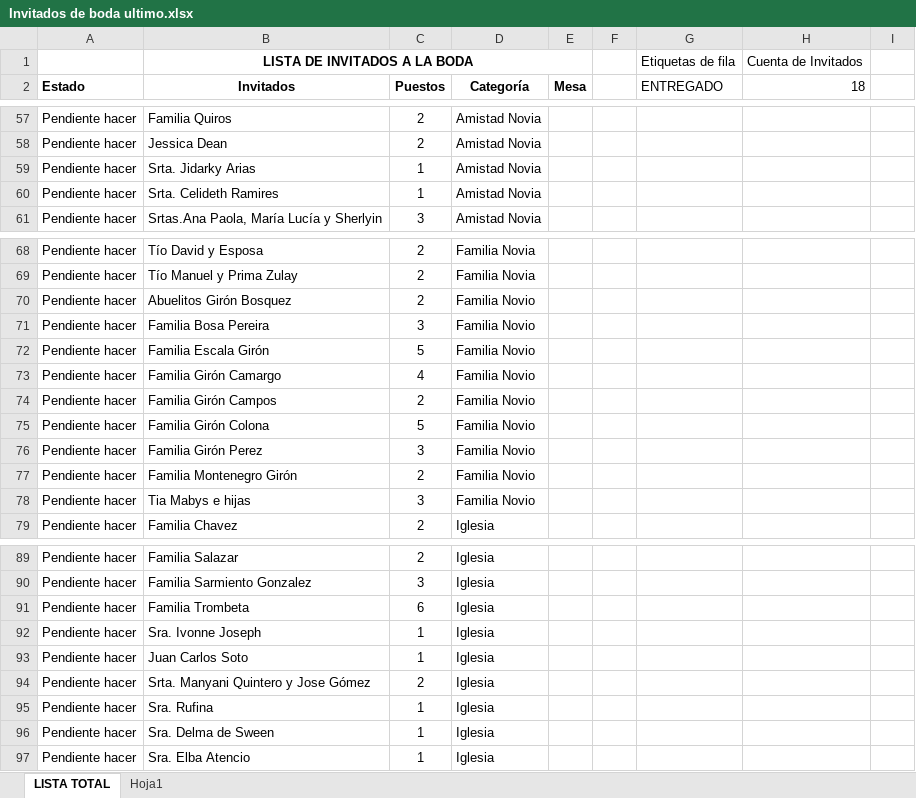
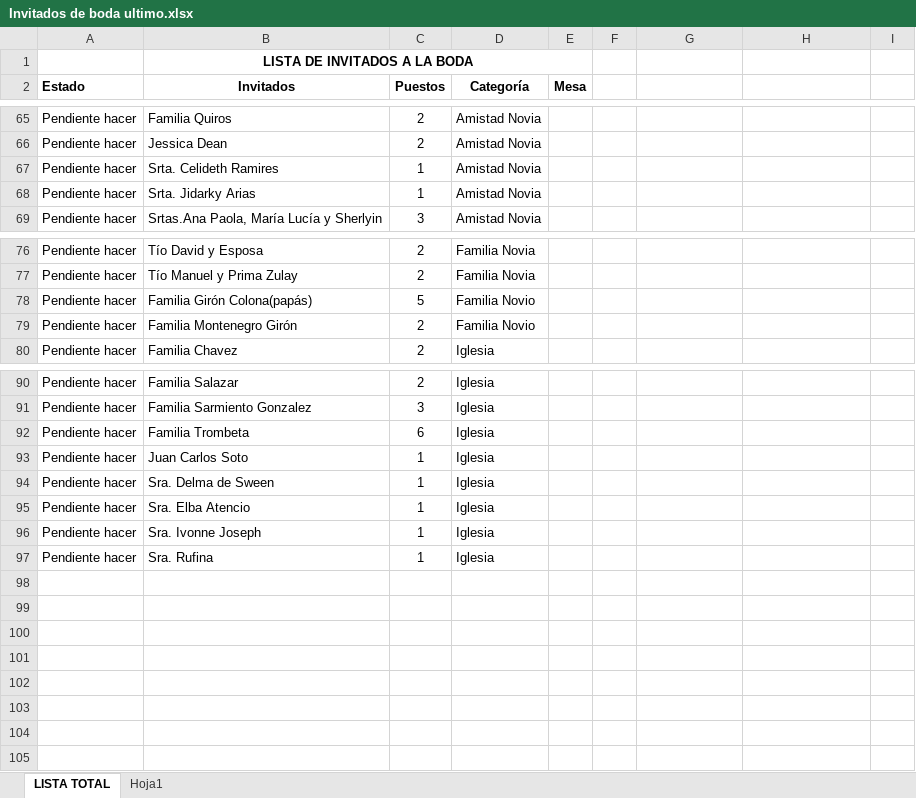
Before and after one commit to kyoshi19/DocumentosPersonales, an Excel workbook: Invitados de boda ultimo.xlsx, sheet LISTA TOTAL, drawn as a sheet; only a part is shown, gaps mark what is left out; values as stored, in another font and other column widths than the file's, no borders; removed rows and columns are numbered as before the commit, all else as after; the diff covers the shown part only; the diff names each change by its address in the sheet, - before the commit and + after, or states it on an @@ line.

```diff
--- a/Invitados de boda ultimo.xlsx (sheet LISTA TOTAL)
+++ b/Invitados de boda ultimo.xlsx (sheet LISTA TOTAL)
-G1: Etiquetas de fila
+G1: (empty)
-H1: Cuenta de Invitados
+H1: (empty)
-G2: ENTREGADO
+G2: (empty)
-H2: 18
+H2: (empty)
@@ row 60 moved to row 67: Pendiente hacer @@
-row 70: Pendiente hacer | Abuelitos Girón Bosquez | 2 | Familia Novio
-row 71: Pendiente hacer | Familia Bosa Pereira | 3 | Familia Novio
-row 72: Pendiente hacer | Familia Escala Girón | 5 | Familia Novio
-row 73: Pendiente hacer | Familia Girón Camargo | 4 | Familia Novio
-row 74: Pendiente hacer | Familia Girón Campos | 2 | Familia Novio
-B78 (Invitados): Familia Girón Colona
+B78 (Invitados): Familia Girón Colona(papás)
-row 76: Pendiente hacer | Familia Girón Perez | 3 | Familia Novio
-row 78: Pendiente hacer | Tia Mabys e hijas | 3 | Familia Novio
-row 94: Pendiente hacer | Srta. Manyani Quintero y Jose Gómez | 2 | Iglesia
@@ row 92 moved to row 96: Pendiente hacer @@
@@ row 95 moved to row 97: Pendiente hacer @@
```
Also changed, not shown: 30 added rows, 22 removed rows, 5 moved rows and 34 edited cells elsewhere in this sheet, sheet Hoja1.
